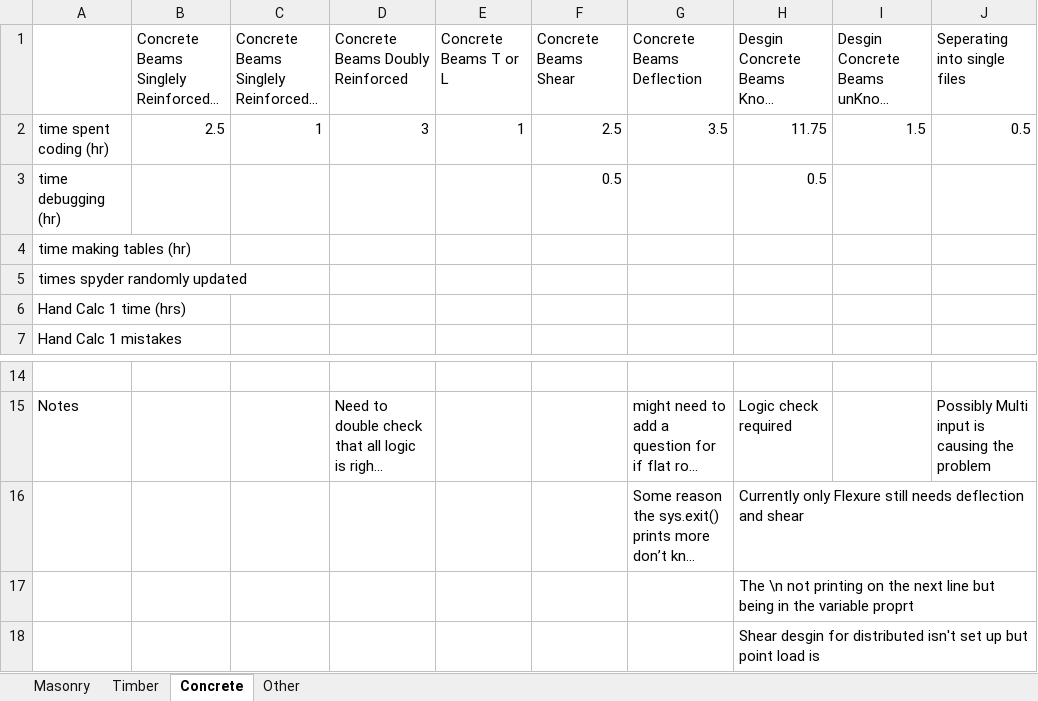
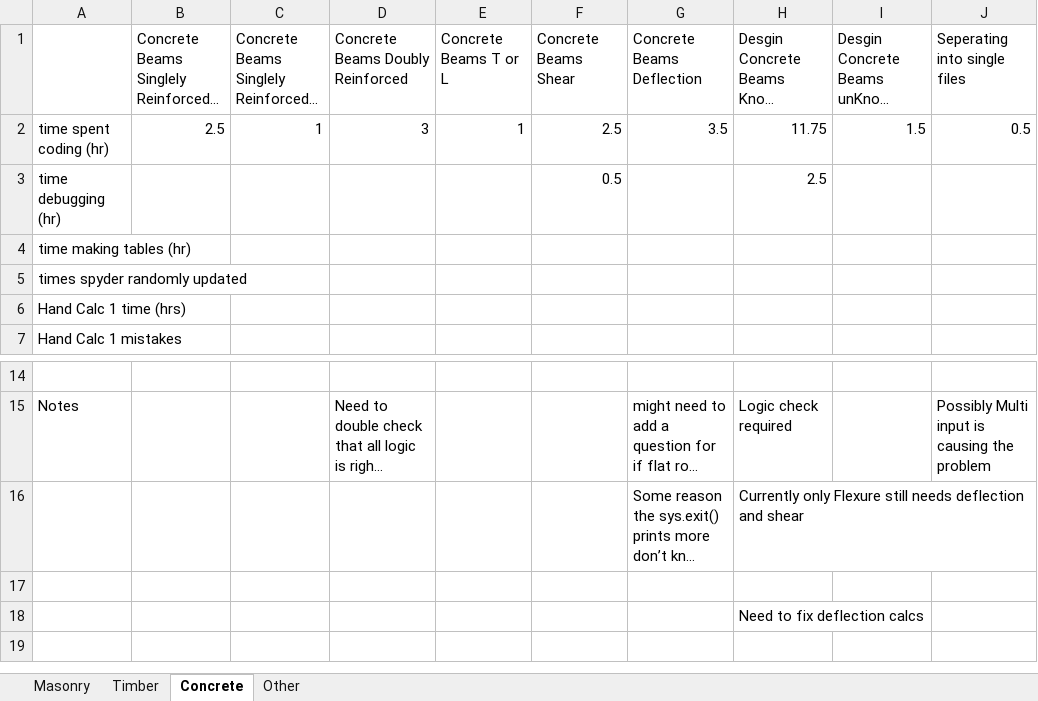
Before and after one commit to Mrocha711/Senior-Project-Code, an Excel workbook: Stats.xlsx, sheet Concrete, drawn as a sheet; only a part is shown, gaps mark what is left out; long unchanged cells end in …; values as stored, in another font and other column widths than the file's, no borders; the diff names each change by its address in the sheet, - before the commit and + after, or states it on an @@ line.

Commit message:
Fixed Shear for concrete beams

```diff
--- a/Stats.xlsx (sheet Concrete)
+++ b/Stats.xlsx (sheet Concrete)
-H3: 0.5
+H3: 2.5
-H17: The \n not printing on the next line but being in the variable proprt
+H17: (empty)
-H18: Shear desgin for distributed isn't set up but point load is
+H18: Need to fix deflection calcs
```
Also changed, not shown: 2 other files.
